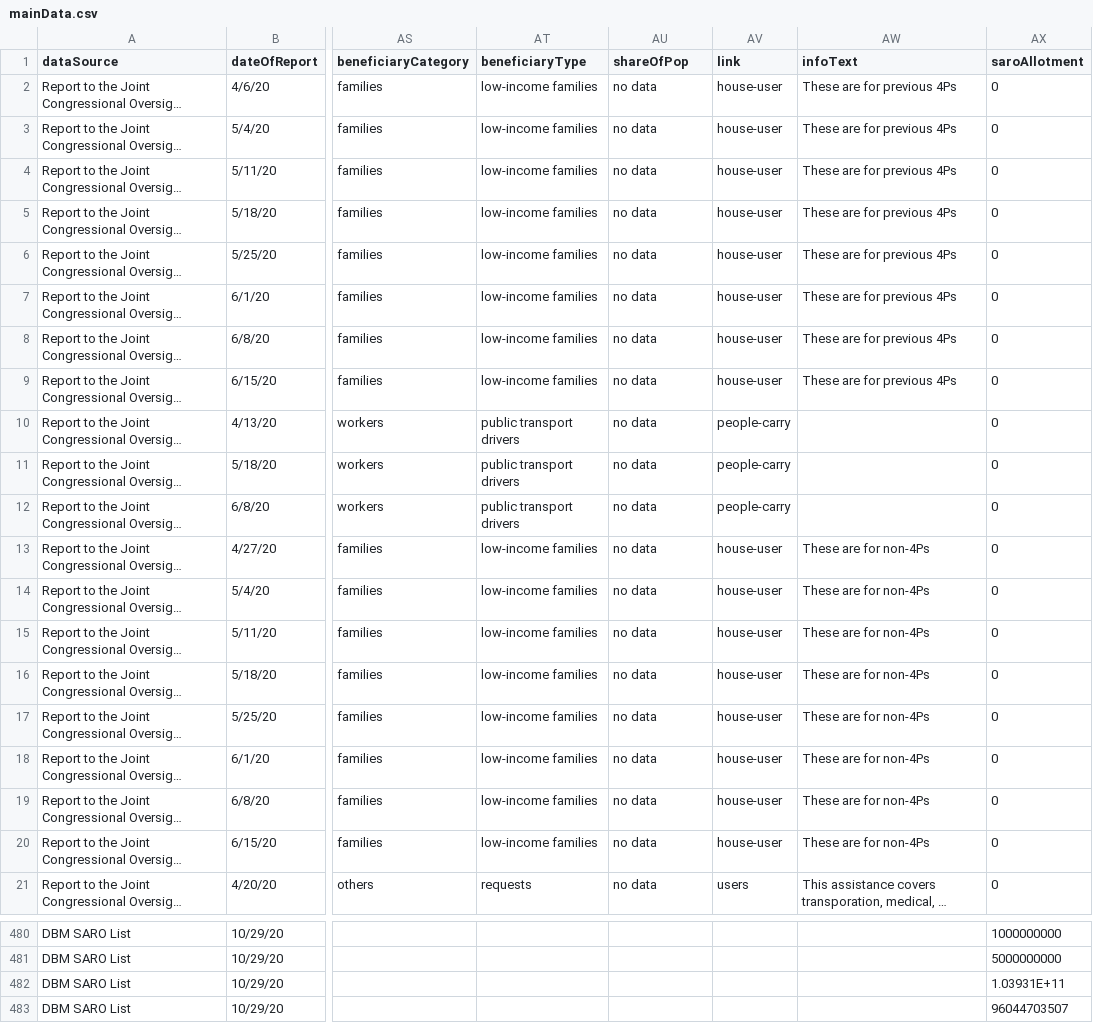
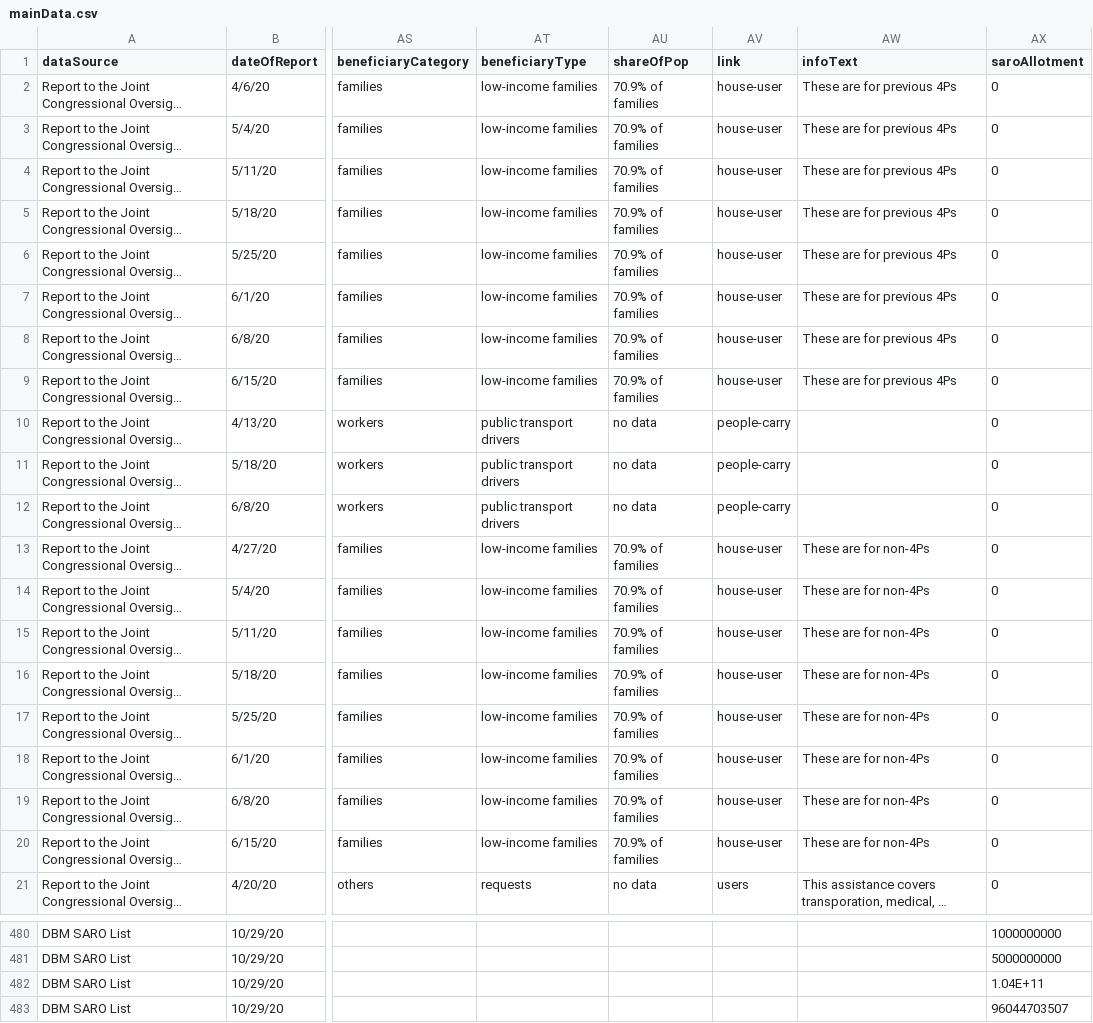
Before and after one commit to rfcaronan/covidph-aid-dashboard, a CSV file: src/datasets/mainData.csv, drawn as a sheet; only a part is shown, gaps mark what is left out; long unchanged cells end in …; the diff names each change by its address in the sheet, - before the commit and + after, or states it on an @@ line.

```diff
--- a/src/datasets/mainData.csv
+++ b/src/datasets/mainData.csv
-AU2:AU9 (shareOfPop): no data
+AU2:AU9 (shareOfPop): 70.9% of families
-AU13:AU20 (shareOfPop): no data
+AU13:AU20 (shareOfPop): 70.9% of families
-AX482 (saroAllotment): 1.03931E+11
+AX482 (saroAllotment): 1.04E+11
```
Also changed, not shown: src/datasets/textData.csv, 2 other files.
